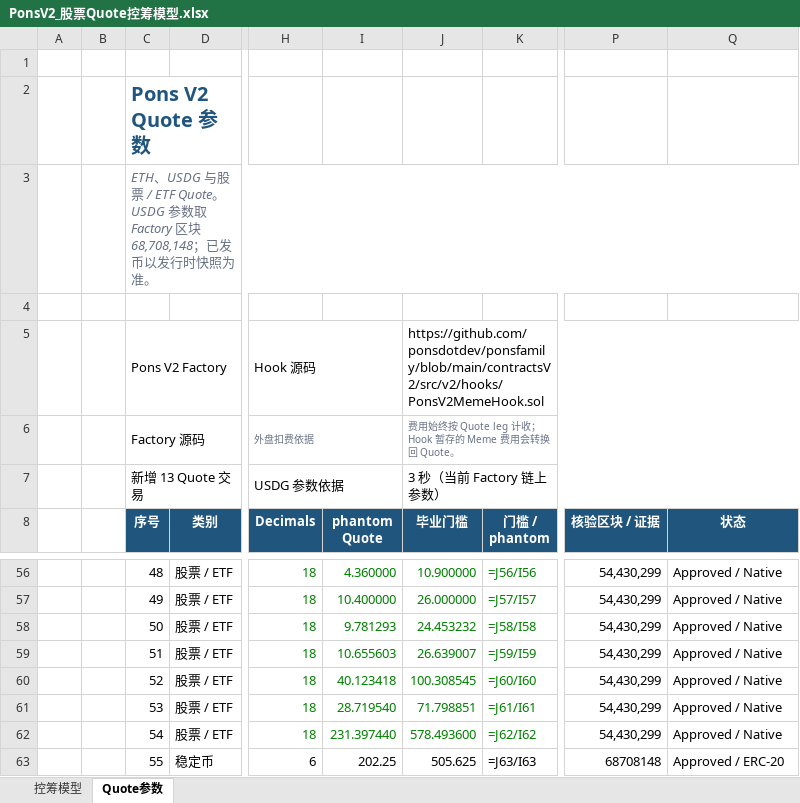
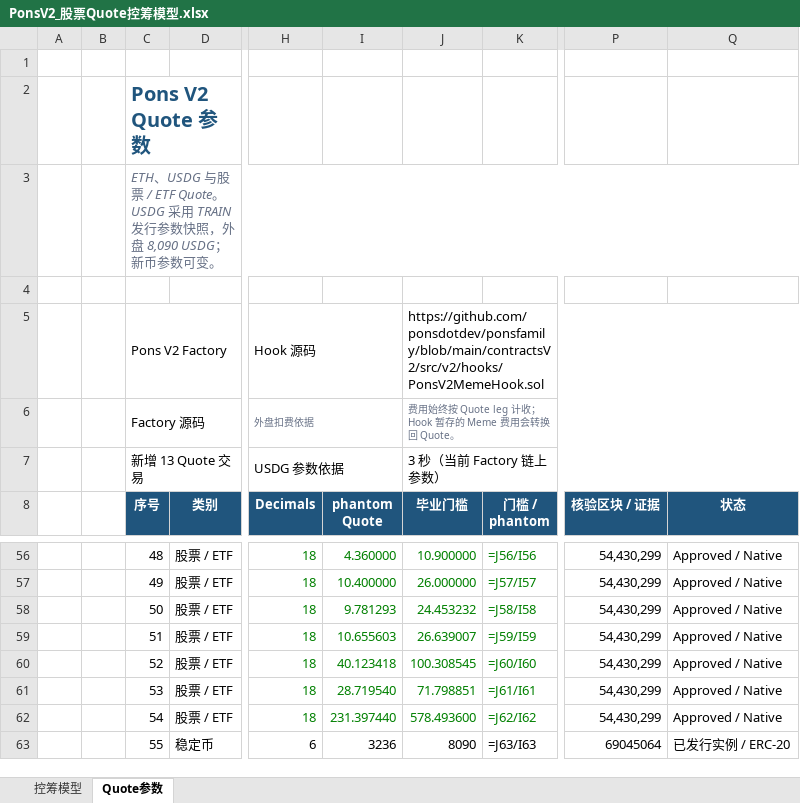
Before and after one commit to bella07021/stock-quote-route-liquidity, an Excel workbook: excel/latest/PonsV2_股票Quote控筹模型.xlsx, sheet Quote参数, drawn as a sheet; only a part is shown, gaps mark what is left out; values as stored, in another font and other column widths than the file's, no borders; formulas without a stored value are shown as written; the diff names each change by its address in the sheet, - before the commit and + after, or states it on an @@ line.

Commit message:
Correct Pons USDG launch snapshot to 8090

```diff
--- a/excel/latest/PonsV2_股票Quote控筹模型.xlsx (sheet Quote参数)
+++ b/excel/latest/PonsV2_股票Quote控筹模型.xlsx (sheet Quote参数)
-C3 (序号): …ETF Quote。USDG 参数取 Factory 区块 68,708,148；已发币以发行时快照为准。
+C3 (序号): …ETF Quote。USDG 采用 TRAIN 发行参数快照，外盘 8,090 USDG；新币参数可变。
-I63 (phantom Quote): 202.25
+I63 (phantom Quote): 3236
-J63 (毕业门槛): 505.625
+J63 (毕业门槛): 8090
-P63 (核验区块 / 证据): 68708148
+P63 (核验区块 / 证据): 69045064
-Q63 (状态): Approved / ERC-20
+Q63 (状态): 已发行实例 / ERC-20
```
Also changed, not shown: excel/latest/发射平台模型_全曲线_PonsV2.xlsx, excel/templates/PonsV2_股票Quote控筹模型.xlsx, 2 other files.
